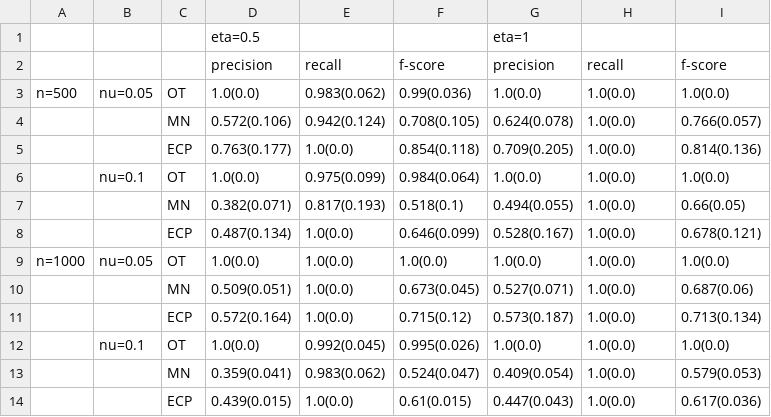
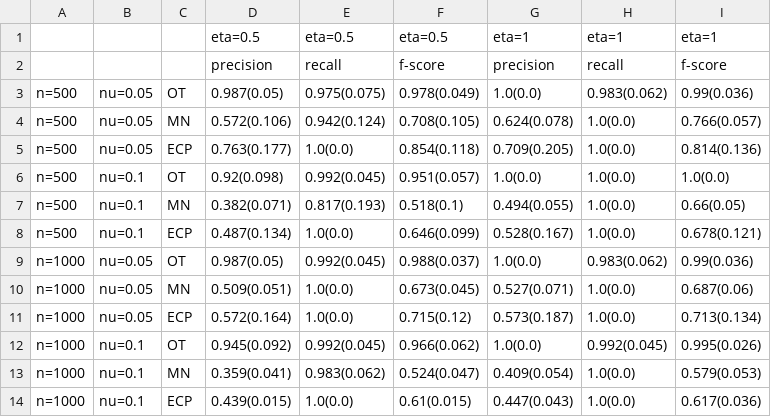
Before and after one commit to Diebrate/scRNA_study, a CSV file: results/simulation/multisetting_res_table_m2.csv, drawn as a sheet.

```diff
--- a/results/simulation/multisetting_res_table_m2.csv
+++ b/results/simulation/multisetting_res_table_m2.csv
@@ -1,14 +1,14 @@
-,,,eta=0.5,,,eta=1,,
+,,,eta=0.5,eta=0.5,eta=0.5,eta=1,eta=1,eta=1
 ,,,precision,recall,f-score,precision,recall,f-score
-n=500,nu=0.05,OT,1.0(0.0),0.983(0.062),0.99(0.036),1.0(0.0),1.0(0.0),1.0(0.0)
-,,MN,0.572(0.106),0.942(0.124),0.708(0.105),0.624(0.078),1.0(0.0),0.766(0.057)
-,,ECP,0.763(0.177),1.0(0.0),0.854(0.118),0.709(0.205),1.0(0.0),0.814(0.136)
-,nu=0.1,OT,1.0(0.0),0.975(0.099),0.984(0.064),1.0(0.0),1.0(0.0),1.0(0.0)
-,,MN,0.382(0.071),0.817(0.193),0.518(0.1),0.494(0.055),1.0(0.0),0.66(0.05)
-,,ECP,0.487(0.134),1.0(0.0),0.646(0.099),0.528(0.167),1.0(0.0),0.678(0.121)
-n=1000,nu=0.05,OT,1.0(0.0),1.0(0.0),1.0(0.0),1.0(0.0),1.0(0.0),1.0(0.0)
-,,MN,0.509(0.051),1.0(0.0),0.673(0.045),0.527(0.071),1.0(0.0),0.687(0.06)
-,,ECP,0.572(0.164),1.0(0.0),0.715(0.12),0.573(0.187),1.0(0.0),0.713(0.134)
-,nu=0.1,OT,1.0(0.0),0.992(0.045),0.995(0.026),1.0(0.0),1.0(0.0),1.0(0.0)
-,,MN,0.359(0.041),0.983(0.062),0.524(0.047),0.409(0.054),1.0(0.0),0.579(0.053)
-,,ECP,0.439(0.015),1.0(0.0),0.61(0.015),0.447(0.043),1.0(0.0),0.617(0.036)
+n=500,nu=0.05,OT,0.987(0.05),0.975(0.075),0.978(0.049),1.0(0.0),0.983(0.062),0.99(0.036)
+n=500,nu=0.05,MN,0.572(0.106),0.942(0.124),0.708(0.105),0.624(0.078),1.0(0.0),0.766(0.057)
+n=500,nu=0.05,ECP,0.763(0.177),1.0(0.0),0.854(0.118),0.709(0.205),1.0(0.0),0.814(0.136)
+n=500,nu=0.1,OT,0.92(0.098),0.992(0.045),0.951(0.057),1.0(0.0),1.0(0.0),1.0(0.0)
+n=500,nu=0.1,MN,0.382(0.071),0.817(0.193),0.518(0.1),0.494(0.055),1.0(0.0),0.66(0.05)
+n=500,nu=0.1,ECP,0.487(0.134),1.0(0.0),0.646(0.099),0.528(0.167),1.0(0.0),0.678(0.121)
+n=1000,nu=0.05,OT,0.987(0.05),0.992(0.045),0.988(0.037),1.0(0.0),0.983(0.062),0.99(0.036)
+n=1000,nu=0.05,MN,0.509(0.051),1.0(0.0),0.673(0.045),0.527(0.071),1.0(0.0),0.687(0.06)
+n=1000,nu=0.05,ECP,0.572(0.164),1.0(0.0),0.715(0.12),0.573(0.187),1.0(0.0),0.713(0.134)
+n=1000,nu=0.1,OT,0.945(0.092),0.992(0.045),0.966(0.062),1.0(0.0),0.992(0.045),0.995(0.026)
+n=1000,nu=0.1,MN,0.359(0.041),0.983(0.062),0.524(0.047),0.409(0.054),1.0(0.0),0.579(0.053)
+n=1000,nu=0.1,ECP,0.439(0.015),1.0(0.0),0.61(0.015),0.447(0.043),1.0(0.0),0.617(0.036)
```
Also changed, not shown: results/simulation/multisetting_res_table_m2_cor.csv, results/simulation/multisetting_res_table_m3_cor.csv, 41 other files.
